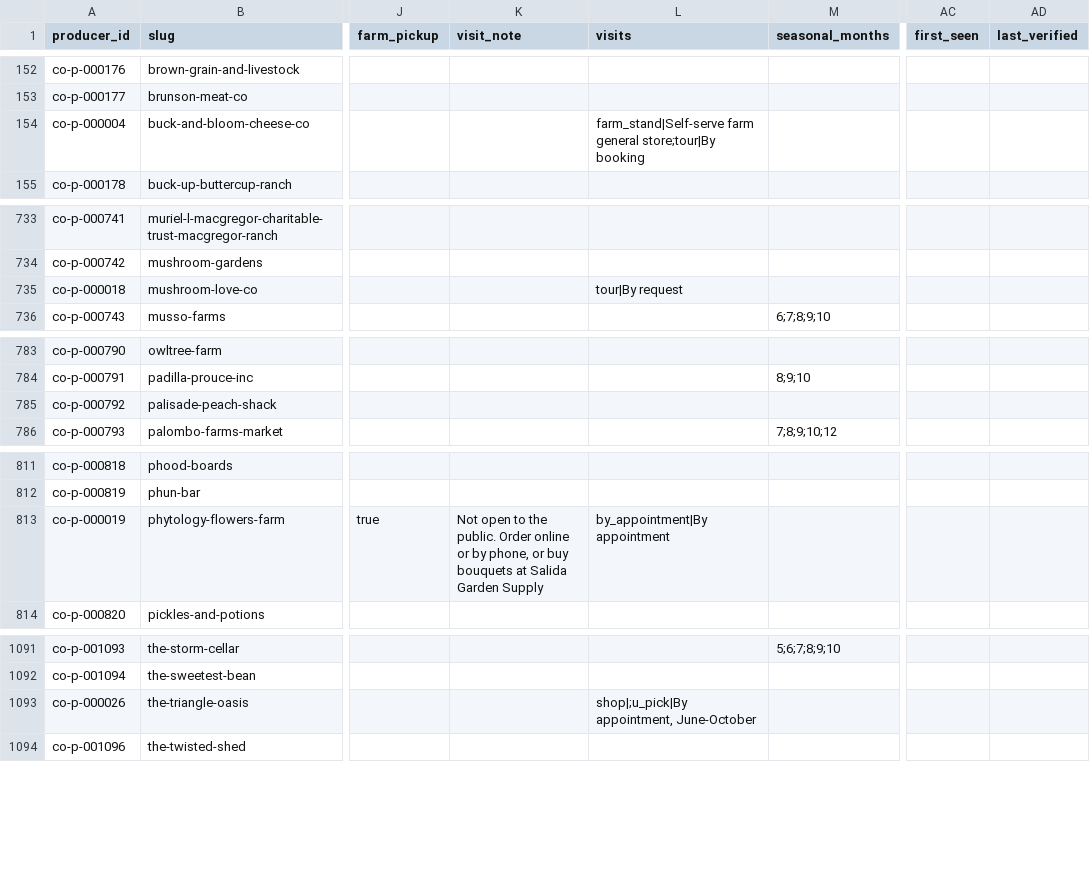
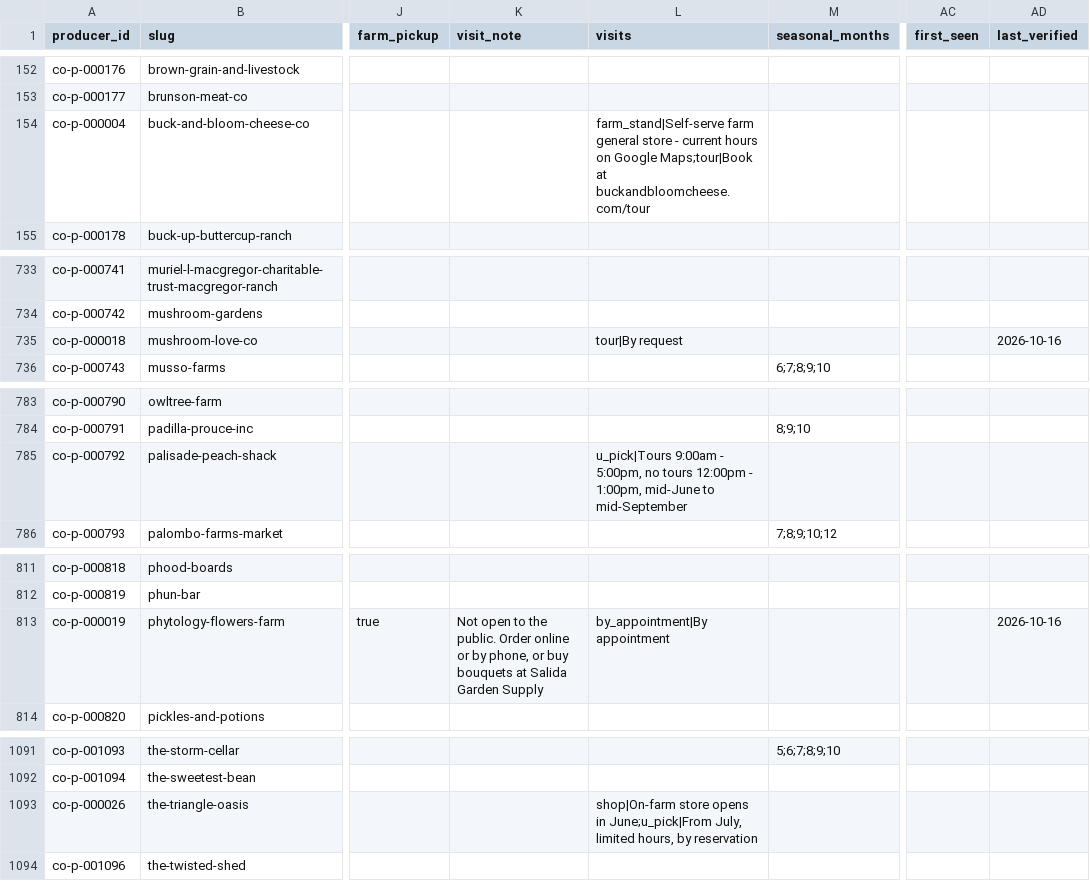
Before and after one commit to open-food-web/colorado-open-food-web, a CSV file: data/colorado/producers.csv, drawn as a sheet; only a part is shown, gaps mark what is left out; the diff covers the shown part only; the diff names each change by its address in the sheet, - before the commit and + after, or states it on an @@ line.

```diff
--- a/data/colorado/producers.csv
+++ b/data/colorado/producers.csv
-L154 (visits): …farm general store;tour|By booking
+L154 (visits): …farm general store - current hours on Google Maps;tour|Book at buckandbloomcheese.com/tour
-AD735 (last_verified): (empty)
+AD735 (last_verified): 2026-10-16
-L785 (visits): (empty)
+L785 (visits): u_pick|Tours 9:00am - 5:00pm, no tours 12:00pm - 1:00pm, mid-June to mid-September
-AD813 (last_verified): (empty)
+AD813 (last_verified): 2026-10-16
-L1093 (visits): shop|;u_pick|By appointment, June-October
+L1093 (visits): shop|On-farm store opens in June;u_pick|From July, limited hours, by reservation
```
Also changed, not shown: 1 edited cell elsewhere in this file, data/colorado/field_sources.csv, inputs/ledger/transactions.csv, 9 other files.
